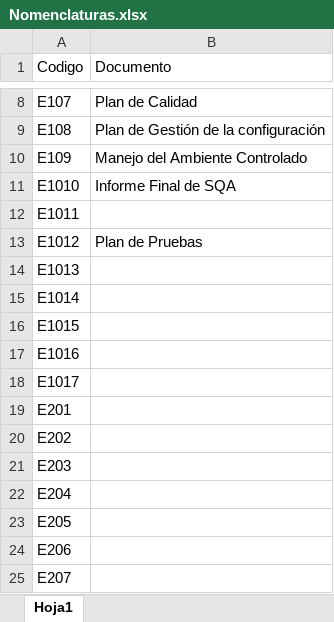
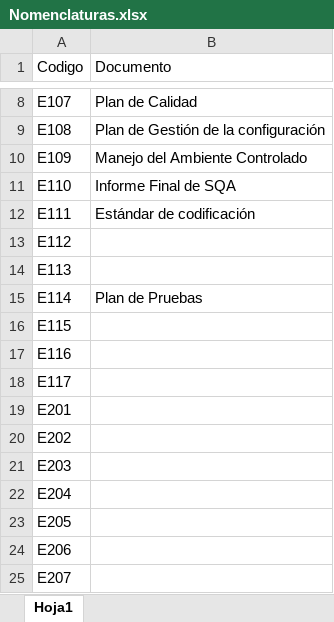
Before and after one commit to OSLOUARG24/Testify, an Excel workbook: Nomenclaturas.xlsx, sheet Hoja1, drawn as a sheet; only a part is shown, gaps mark what is left out; values as stored, in another font and other column widths than the file's, no borders; removed rows and columns are numbered as before the commit, all else as after; the diff names each change by its address in the sheet, - before the commit and + after, or states it on an @@ line.

Commit message:
Documentación - Se actualiza plan de Calidad.
Se añaden los documentos necesarios para completar la gestion de calidad, estos documentos incluyen: "Informe Final SQA", "Estándar de Programación"

Co-Authored-By: Proypb20 <34356468+Proypb20@users.noreply.github.com>
Co-Authored-By: malebea30 <179352973+malebea30@users.noreply.github.com>
Co-Authored-By: vhalianna <44414354+vhalianna@users.noreply.github.com>

```diff
--- a/Nomenclaturas.xlsx (sheet Hoja1)
+++ b/Nomenclaturas.xlsx (sheet Hoja1)
-A11 (Codigo): E1010
+A11 (Codigo): E110
-row 12: E1011
-row 13: E1012 | Plan de Pruebas
+row 12: E111 | Estándar de codificación
-A13 (Codigo): E1013
+A13 (Codigo): E112
-A14 (Codigo): E1014
+A14 (Codigo): E113
+row 15: E114 | Plan de Pruebas
-A16 (Codigo): E1015
+A16 (Codigo): E115
-A17 (Codigo): E1016
+A17 (Codigo): E116
-A18 (Codigo): E1017
+A18 (Codigo): E117
```
Also changed, not shown: 3 other files.
